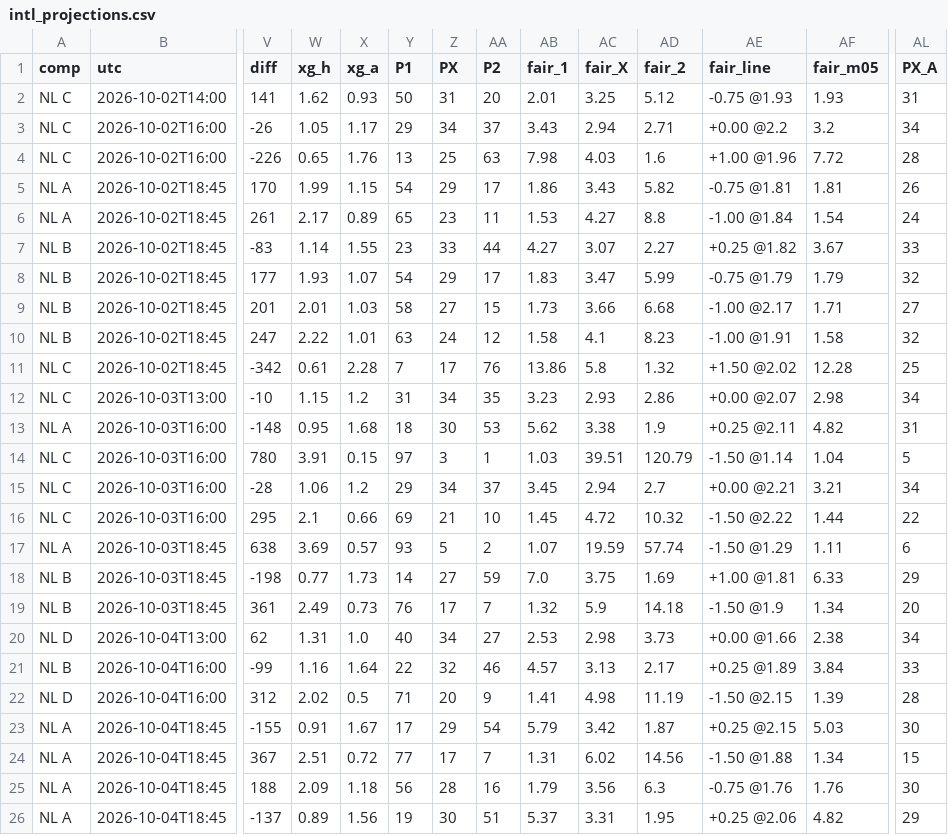
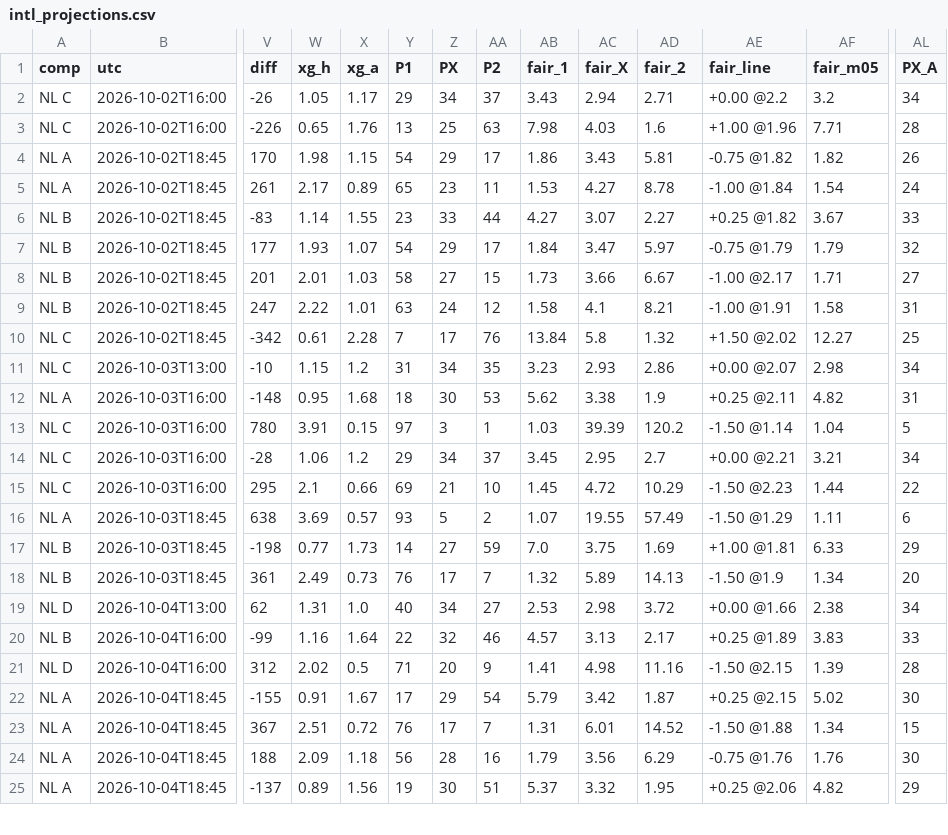
Before and after one commit to stelios1891-afk/xg-dashboard, a CSV file: intl_projections.csv, drawn as a sheet; only a part is shown, gaps mark what is left out; removed rows and columns are numbered as before the commit, all else as after; rows hold the shown columns only; the diff covers the shown part only; the diff names each change by its address in the sheet, - before the commit and + after, or states it on an @@ line.

```diff
--- a/intl_projections.csv
+++ b/intl_projections.csv
-row 2: NL C | 2026-10-02T14:00 | 141 | 1.62 | 0.93 | 50 | 31 | 20 | 2.01 | 3.25 | 5.12 | -0.75 @1.93 | 1.93 | 31
-AF3 (fair_m05): 7.72
+AF3 (fair_m05): 7.71
-W4 (xg_h): 1.99
+W4 (xg_h): 1.98
-AD4 (fair_2): 5.82
+AD4 (fair_2): 5.81
-AE4 (fair_line): -0.75 @1.81
+AE4 (fair_line): -0.75 @1.82
-AF4 (fair_m05): 1.81
+AF4 (fair_m05): 1.82
-AD5 (fair_2): 8.8
+AD5 (fair_2): 8.78
-AB7 (fair_1): 1.83
+AB7 (fair_1): 1.84
-AD7 (fair_2): 5.99
+AD7 (fair_2): 5.97
-AD8 (fair_2): 6.68
+AD8 (fair_2): 6.67
-AD9 (fair_2): 8.23
+AD9 (fair_2): 8.21
-AL9 (PX_A): 32
+AL9 (PX_A): 31
-AB10 (fair_1): 13.86
+AB10 (fair_1): 13.84
-AF10 (fair_m05): 12.28
+AF10 (fair_m05): 12.27
-AC13 (fair_X): 39.51
+AC13 (fair_X): 39.39
-AD13 (fair_2): 120.79
+AD13 (fair_2): 120.2
-AC14 (fair_X): 2.94
+AC14 (fair_X): 2.95
-AD15 (fair_2): 10.32
+AD15 (fair_2): 10.29
-AE15 (fair_line): -1.50 @2.22
+AE15 (fair_line): -1.50 @2.23
-AC16 (fair_X): 19.59
+AC16 (fair_X): 19.55
-AD16 (fair_2): 57.74
+AD16 (fair_2): 57.49
-AC18 (fair_X): 5.9
+AC18 (fair_X): 5.89
-AD18 (fair_2): 14.18
+AD18 (fair_2): 14.13
-AD19 (fair_2): 3.73
+AD19 (fair_2): 3.72
-AF20 (fair_m05): 3.84
+AF20 (fair_m05): 3.83
-AD21 (fair_2): 11.19
+AD21 (fair_2): 11.16
-AF22 (fair_m05): 5.03
+AF22 (fair_m05): 5.02
-Y23 (P1): 77
+Y23 (P1): 76
-AC23 (fair_X): 6.02
+AC23 (fair_X): 6.01
-AD23 (fair_2): 14.56
+AD23 (fair_2): 14.52
-AD24 (fair_2): 6.3
+AD24 (fair_2): 6.29
-AC25 (fair_X): 3.31
+AC25 (fair_X): 3.32
```
Also changed, not shown: 89 edited cells elsewhere in this file, intl_nl_overs_2627.csv, intl_nl_shadow_2627.csv, 13 other files.
